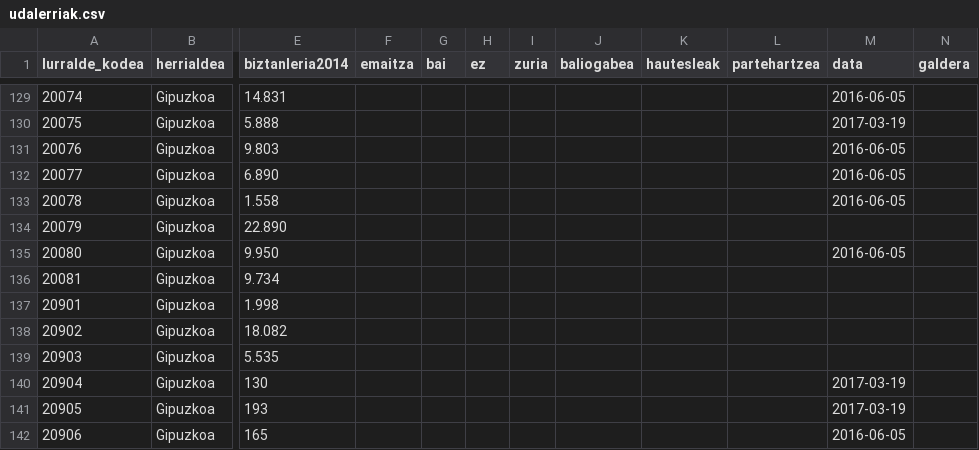
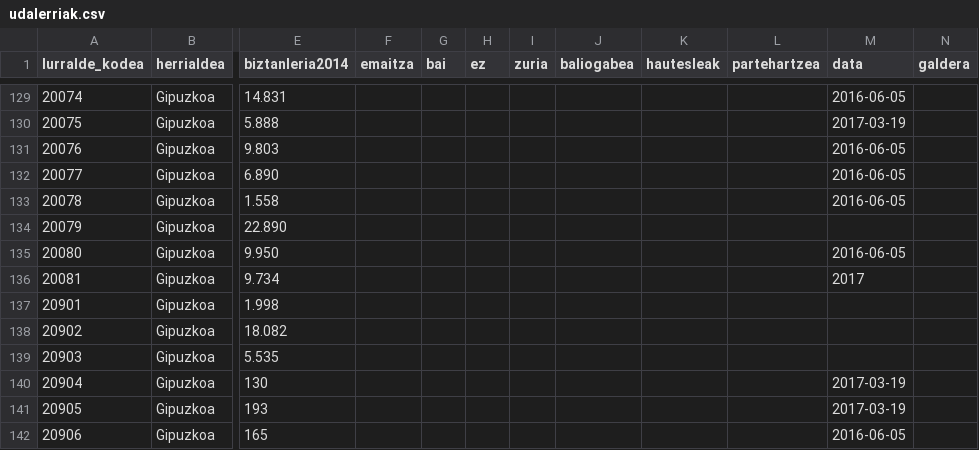
Before and after one commit to aldatsa/2016-gure-esku-dagoren-herri-galdeketen-emaitzen-bisualizazioa, a CSV file: public/csv/udalerriak.csv, drawn as a sheet; only a part is shown, gaps mark what is left out; the diff names each change by its address in the sheet, - before the commit and + after, or states it on an @@ line.

```diff
--- a/public/csv/udalerriak.csv
+++ b/public/csv/udalerriak.csv
-M136 (data): (empty)
+M136 (data): 2017
```
Also changed, not shown: 1 other file.
